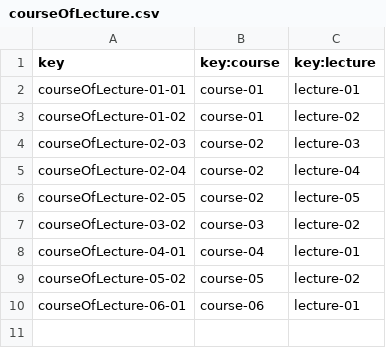
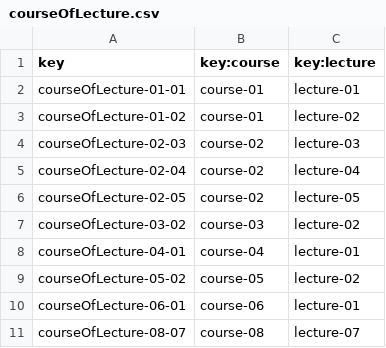
Before and after one commit to josrojrom1/C1.04.02, a CSV file: src/main/webapp/WEB-INF/resources/sample-data/courseOfLecture.csv, drawn as a sheet; the diff names each change by its address in the sheet, - before the commit and + after, or states it on an @@ line.

```diff
--- a/src/main/webapp/WEB-INF/resources/sample-data/courseOfLecture.csv
+++ b/src/main/webapp/WEB-INF/resources/sample-data/courseOfLecture.csv
+row 11: courseOfLecture-08-07 | course-08 | lecture-07
```
Also changed, not shown: src/main/webapp/WEB-INF/resources/sample-data/course.csv, src/main/webapp/WEB-INF/resources/sample-data/lecture.csv, 2 other files.
